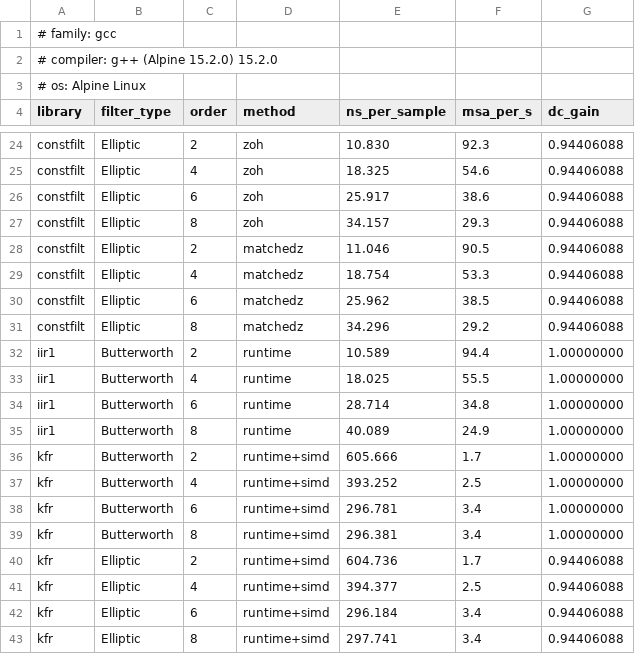
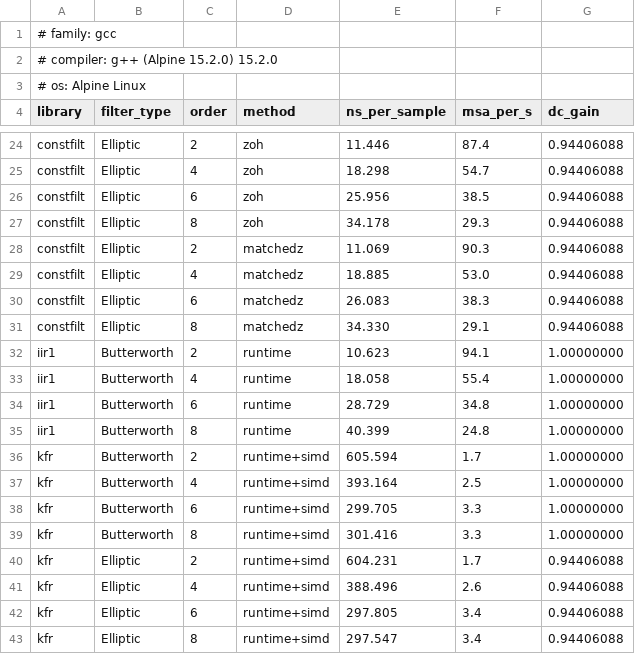
Before and after one commit to MitchellThompkins/constfilt, a CSV file: docs/profiling/results/runtime_gcc_15.2.0.csv, drawn as a sheet; only a part is shown, gaps mark what is left out; the diff covers the shown part only; the diff names each change by its address in the sheet, - before the commit and + after, or states it on an @@ line.

```diff
--- a/docs/profiling/results/runtime_gcc_15.2.0.csv
+++ b/docs/profiling/results/runtime_gcc_15.2.0.csv
-E24 (ns_per_sample): 10.830
+E24 (ns_per_sample): 11.446
-F24 (msa_per_s): 92.3
+F24 (msa_per_s): 87.4
-E25 (ns_per_sample): 18.325
+E25 (ns_per_sample): 18.298
-F25 (msa_per_s): 54.6
+F25 (msa_per_s): 54.7
-E26 (ns_per_sample): 25.917
+E26 (ns_per_sample): 25.956
-F26 (msa_per_s): 38.6
+F26 (msa_per_s): 38.5
-E27 (ns_per_sample): 34.157
+E27 (ns_per_sample): 34.178
-E28 (ns_per_sample): 11.046
+E28 (ns_per_sample): 11.069
-F28 (msa_per_s): 90.5
+F28 (msa_per_s): 90.3
-E29 (ns_per_sample): 18.754
+E29 (ns_per_sample): 18.885
-F29 (msa_per_s): 53.3
+F29 (msa_per_s): 53.0
-E30 (ns_per_sample): 25.962
+E30 (ns_per_sample): 26.083
-F30 (msa_per_s): 38.5
+F30 (msa_per_s): 38.3
-E31 (ns_per_sample): 34.296
+E31 (ns_per_sample): 34.330
-F31 (msa_per_s): 29.2
+F31 (msa_per_s): 29.1
-E32 (ns_per_sample): 10.589
+E32 (ns_per_sample): 10.623
-F32 (msa_per_s): 94.4
+F32 (msa_per_s): 94.1
-E33 (ns_per_sample): 18.025
+E33 (ns_per_sample): 18.058
-F33 (msa_per_s): 55.5
+F33 (msa_per_s): 55.4
-E34 (ns_per_sample): 28.714
+E34 (ns_per_sample): 28.729
-E35 (ns_per_sample): 40.089
+E35 (ns_per_sample): 40.399
-F35 (msa_per_s): 24.9
+F35 (msa_per_s): 24.8
-E36 (ns_per_sample): 605.666
+E36 (ns_per_sample): 605.594
-E37 (ns_per_sample): 393.252
+E37 (ns_per_sample): 393.164
-E38 (ns_per_sample): 296.781
+E38 (ns_per_sample): 299.705
-F38:F39 (msa_per_s): 3.4
+F38:F39 (msa_per_s): 3.3
-E39 (ns_per_sample): 296.381
+E39 (ns_per_sample): 301.416
-E40 (ns_per_sample): 604.736
+E40 (ns_per_sample): 604.231
-E41 (ns_per_sample): 394.377
+E41 (ns_per_sample): 388.496
-F41 (msa_per_s): 2.5
+F41 (msa_per_s): 2.6
-E42 (ns_per_sample): 296.184
+E42 (ns_per_sample): 297.805
-E43 (ns_per_sample): 297.741
+E43 (ns_per_sample): 297.547
```
Also changed, not shown: 32 edited cells elsewhere in this file, docs/profiling/results/compile_times_gcc_15.2.0.csv, 5 other files.
